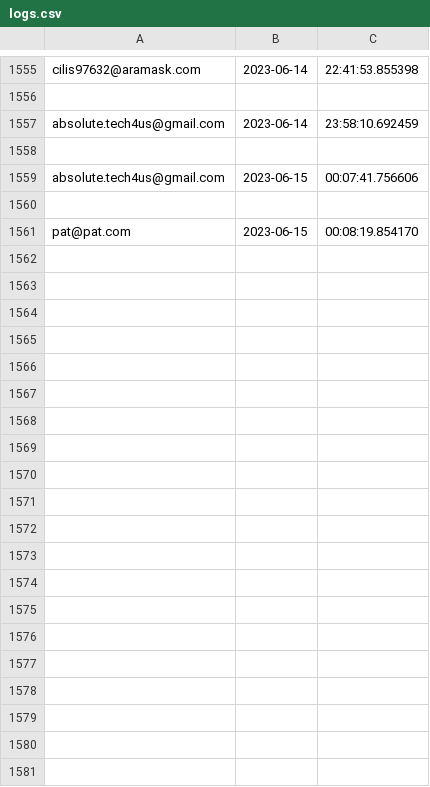
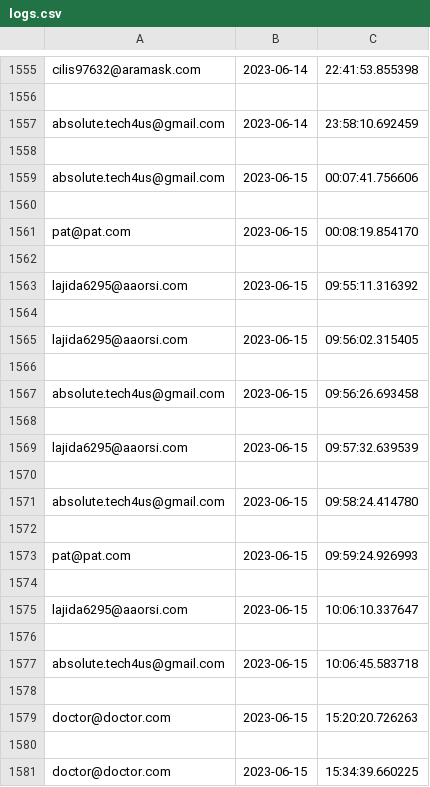
Before and after one commit to pran4455/Clinic-management-system, a CSV file: myproj/logs.csv, drawn as a sheet; only a part is shown, gaps mark what is left out; the diff covers the shown part only.

```diff
--- a/myproj/logs.csv
+++ b/myproj/logs.csv
@@ -1561 +1561,21 @@ absolute.tech4us@gmail.com,2023-06-15,00:07:41.756606
 pat@pat.com,2023-06-15,00:08:19.854170
+
+lajida6295@aaorsi.com,2023-06-15,09:55:11.316392
+
+lajida6295@aaorsi.com,2023-06-15,09:56:02.315405
+
+absolute.tech4us@gmail.com,2023-06-15,09:56:26.693458
+
+lajida6295@aaorsi.com,2023-06-15,09:57:32.639539
+
+absolute.tech4us@gmail.com,2023-06-15,09:58:24.414780
+
+pat@pat.com,2023-06-15,09:59:24.926993
+
+lajida6295@aaorsi.com,2023-06-15,10:06:10.337647
+
+absolute.tech4us@gmail.com,2023-06-15,10:06:45.583718
+
+doctor@doctor.com,2023-06-15,15:20:20.726263
+
+doctor@doctor.com,2023-06-15,15:34:39.660225
```
Also changed, not shown: 18 added rows elsewhere in this file, myproj/Confirmedappointments.csv, myproj/patients.csv, 19 other files.
